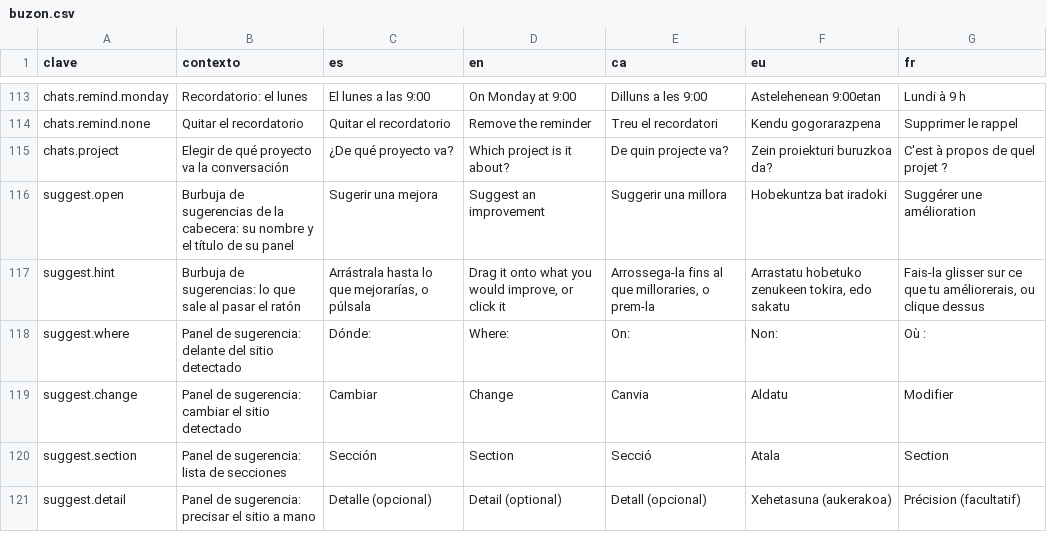
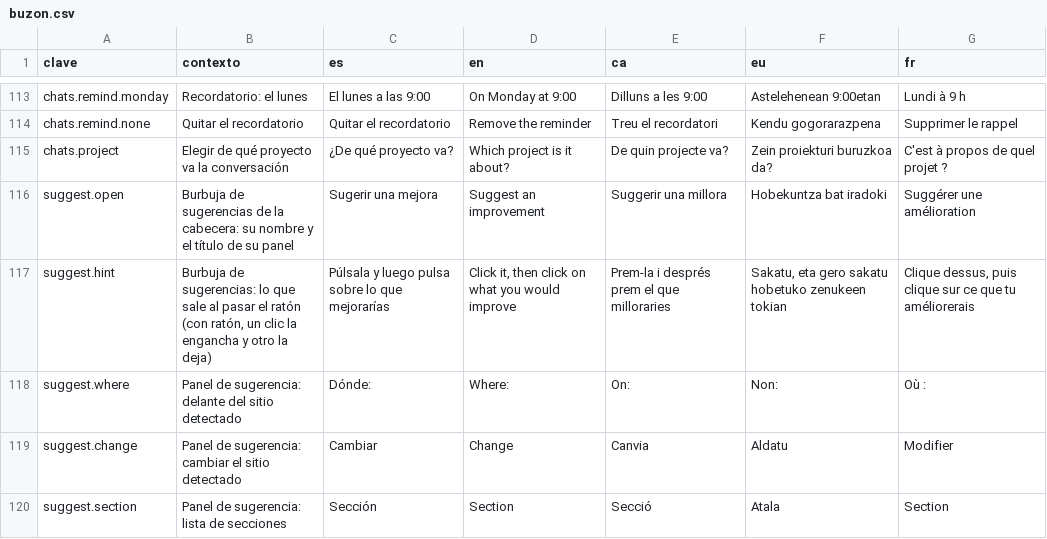
Before and after one commit to ALRO-GM/sanatorio-42, a CSV file: apps/web/src/shared/i18n/textos/buzon.csv, drawn as a sheet; only a part is shown, gaps mark what is left out; the shorter side is filled out with more unchanged rows.

```diff
--- a/apps/web/src/shared/i18n/textos/buzon.csv
+++ b/apps/web/src/shared/i18n/textos/buzon.csv
@@ -116,3 +116,3 @@ chats.project,Elegir de qué proyecto va la conversación,¿De qué proyecto va?
 suggest.open,Burbuja de sugerencias de la cabecera: su nombre y el título de su panel,Sugerir una mejora,Suggest an improvement,Suggerir una millora,Hobekuntza bat iradoki,Suggérer une amélioration
-suggest.hint,Burbuja de sugerencias: lo que sale al pasar el ratón,"Arrástrala hasta lo que mejorarías, o púlsala","Drag it onto what you would improve, or click it","Arrossega-la fins al que milloraries, o prem-la","Arrastatu hobetuko zenukeen tokira, edo sakatu","Fais-la glisser sur ce que tu améliorerais, ou clique dessus"
+suggest.hint,"Burbuja de sugerencias: lo que sale al pasar el ratón (con ratón, un clic la engancha y otro la deja)","Púlsala y luego pulsa sobre lo que mejorarías","Click it, then click on what you would improve","Prem-la i després prem el que milloraries","Sakatu, eta gero sakatu hobetuko zenukeen tokian","Clique dessus, puis clique sur ce que tu améliorerais"
 suggest.where,Panel de sugerencia: delante del sitio detectado,Dónde:,Where:,On:,Non:,Où :
```
Also changed, not shown: 6 other files.
